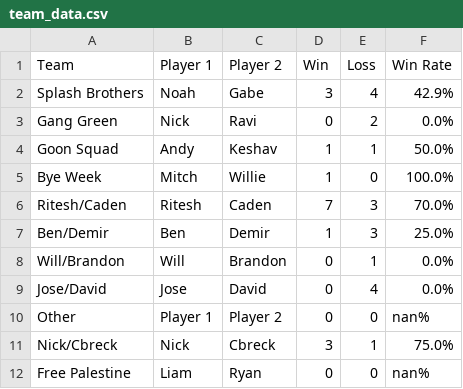
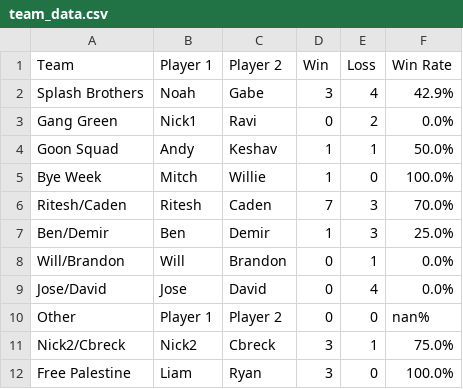
Before and after one commit to noahw8299/ruit-league, a CSV file: team_data.csv, drawn as a sheet.

```diff
--- a/team_data.csv
+++ b/team_data.csv
@@ -2,3 +2,3 @@ Team,Player 1,Player 2,Win,Loss,Win Rate
 Splash Brothers,Noah,Gabe,3,4,42.9%
-Gang Green,Nick,Ravi,0,2,0.0%
+Gang Green,Nick1,Ravi,0,2,0.0%
 Goon Squad,Andy,Keshav,1,1,50.0%
@@ -10,3 +10,3 @@ Jose/David,Jose,David,0,4,0.0%
 Other,Player 1,Player 2,0,0,nan%
-Nick/Cbreck,Nick,Cbreck,3,1,75.0%
-Free Palestine ,Liam,Ryan,0,0,nan%
+Nick2/Cbreck,Nick2,Cbreck,3,1,75.0%
+Free Palestine,Liam,Ryan,3,0,100.0%
```
Also changed, not shown: ruit_league_data.csv, 1 other file.
